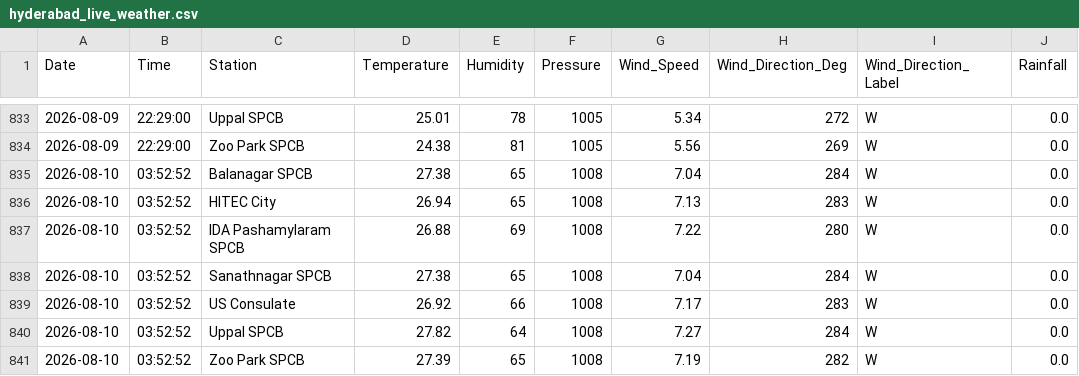
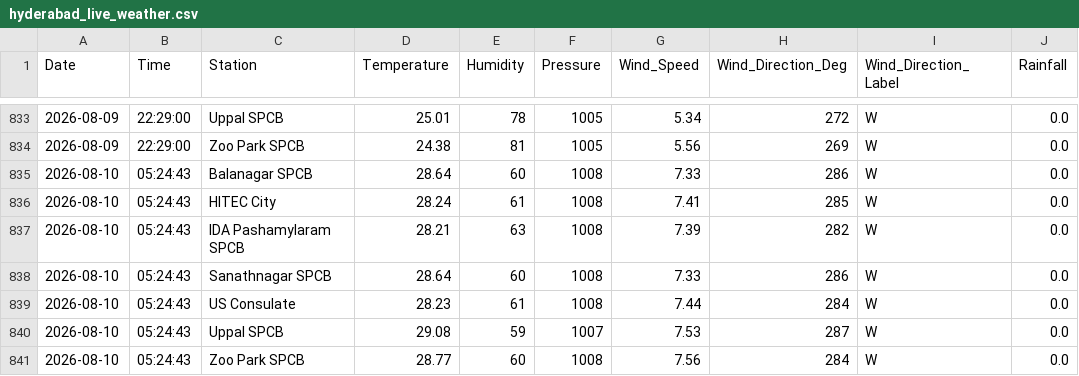
Before and after one commit to Rohan0639/Forecast, a CSV file: api/data/hyderabad_live_weather.csv, drawn as a sheet; only a part is shown, gaps mark what is left out.

```diff
--- a/api/data/hyderabad_live_weather.csv
+++ b/api/data/hyderabad_live_weather.csv
@@ -834,8 +834,8 @@ Date,Time,Station,Temperature,Humidity,Pressure,Wind_Speed,Wind_Direction_Deg,Wi
 2026-08-09,22:29:00,Zoo Park SPCB,24.38,81,1005,5.56,269,W,0.0
-2026-08-10,03:52:52,Balanagar SPCB,27.38,65,1008,7.04,284,W,0.0
-2026-08-10,03:52:52,HITEC City,26.94,65,1008,7.13,283,W,0.0
-2026-08-10,03:52:52,IDA Pashamylaram SPCB,26.88,69,1008,7.22,280,W,0.0
-2026-08-10,03:52:52,Sanathnagar SPCB,27.38,65,1008,7.04,284,W,0.0
-2026-08-10,03:52:52,US Consulate,26.92,66,1008,7.17,283,W,0.0
-2026-08-10,03:52:52,Uppal SPCB,27.82,64,1008,7.27,284,W,0.0
-2026-08-10,03:52:52,Zoo Park SPCB,27.39,65,1008,7.19,282,W,0.0
+2026-08-10,05:24:43,Balanagar SPCB,28.64,60,1008,7.33,286,W,0.0
+2026-08-10,05:24:43,HITEC City,28.24,61,1008,7.41,285,W,0.0
+2026-08-10,05:24:43,IDA Pashamylaram SPCB,28.21,63,1008,7.39,282,W,0.0
+2026-08-10,05:24:43,Sanathnagar SPCB,28.64,60,1008,7.33,286,W,0.0
+2026-08-10,05:24:43,US Consulate,28.23,61,1008,7.44,284,W,0.0
+2026-08-10,05:24:43,Uppal SPCB,29.08,59,1007,7.53,287,W,0.0
+2026-08-10,05:24:43,Zoo Park SPCB,28.77,60,1008,7.56,284,W,0.0
```
Also changed, not shown: api/data/live_aqi_dataset.csv.
